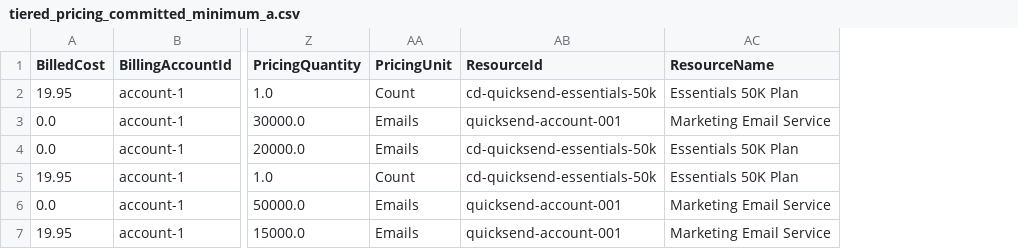
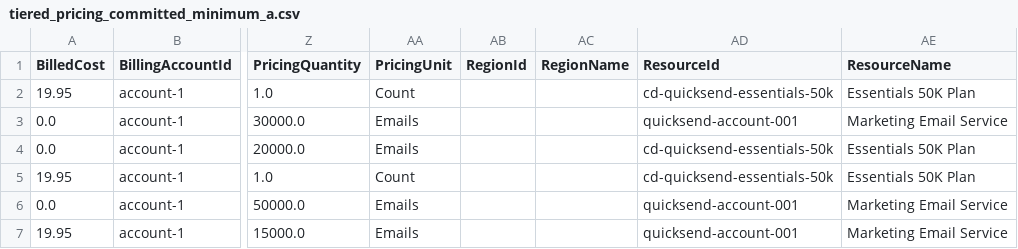
Before and after one commit to FinOps-Open-Cost-and-Usage-Spec/FOCUS_Spec, a CSV file: specification/data/saas_examples/tiered_pricing_committed_minimum_a.csv, drawn as a sheet; only a part is shown, gaps mark what is left out; the diff names each change by its address in the sheet, - before the commit and + after, or states it on an @@ line.

```diff
--- a/specification/data/saas_examples/tiered_pricing_committed_minimum_a.csv
+++ b/specification/data/saas_examples/tiered_pricing_committed_minimum_a.csv
+column AB (RegionId), empty
+column AC (RegionName), empty
```
Also changed, not shown: specification/data/saas_examples/annual_commitment_billed_monthly_a.csv, specification/data/saas_examples/credit_based_consumption_a.csv, 5 other files.
